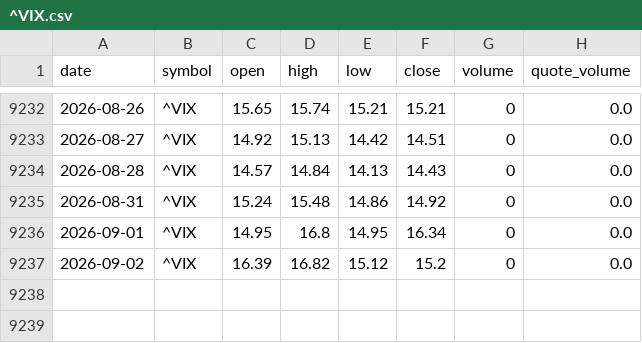
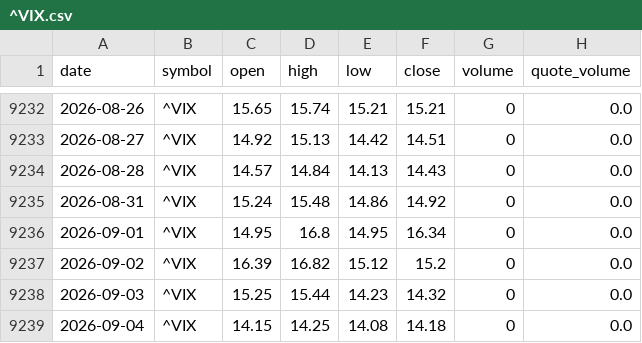
Before and after one commit to bsachart/finance-metrics-fetch, a CSV file: data/market/^VIX.csv, drawn as a sheet; only a part is shown, gaps mark what is left out.

```diff
--- a/data/market/^VIX.csv
+++ b/data/market/^VIX.csv
@@ -9237 +9237,3 @@ date,symbol,open,high,low,close,volume,quote_volume
 2026-09-02,^VIX,16.39,16.82,15.12,15.2,0,0.0
+2026-09-03,^VIX,15.25,15.44,14.23,14.32,0,0.0
+2026-09-04,^VIX,14.15,14.25,14.08,14.18,0,0.0
```
Also changed, not shown: data/market/GLD.csv, data/market/INTC.csv, 8 other files.
